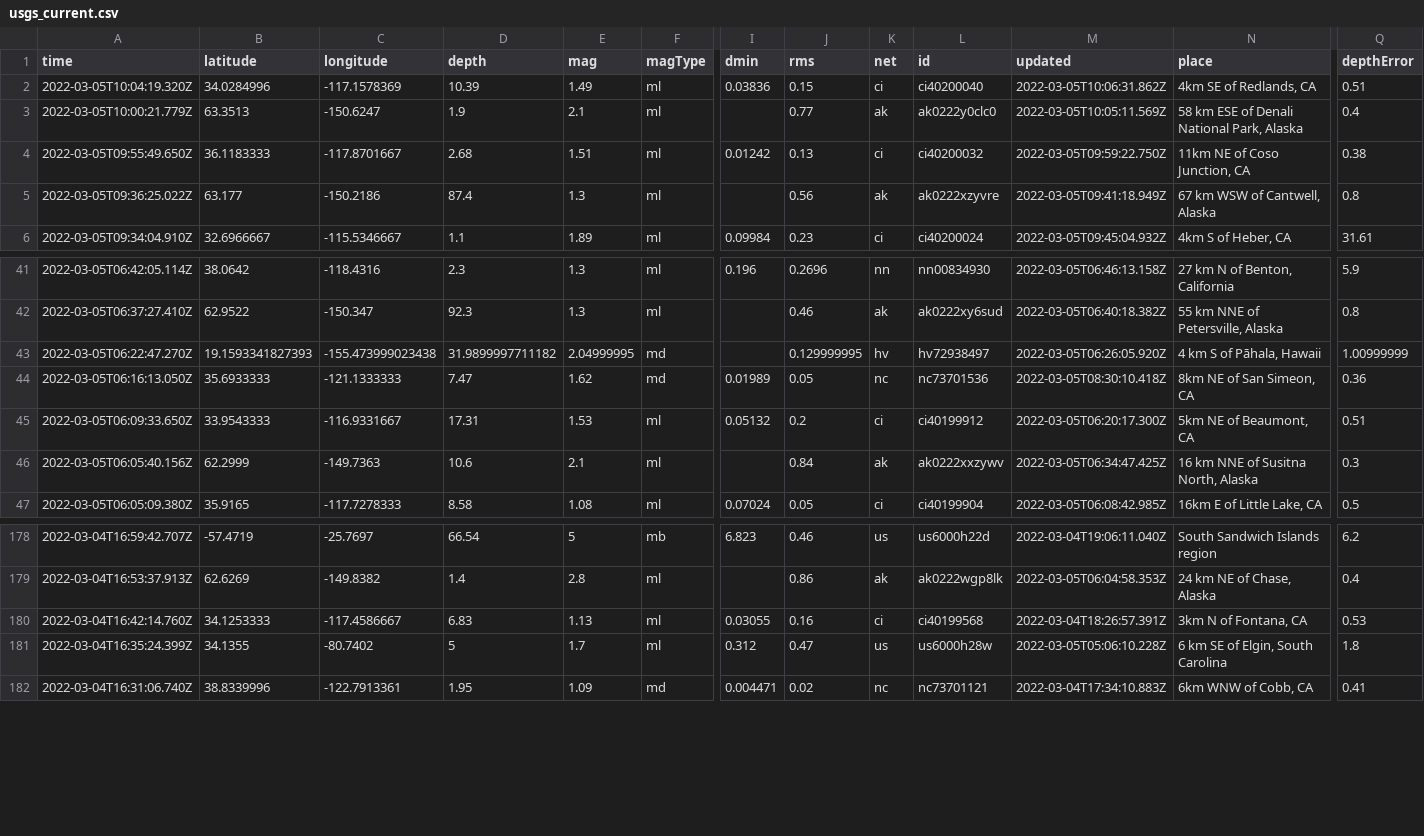
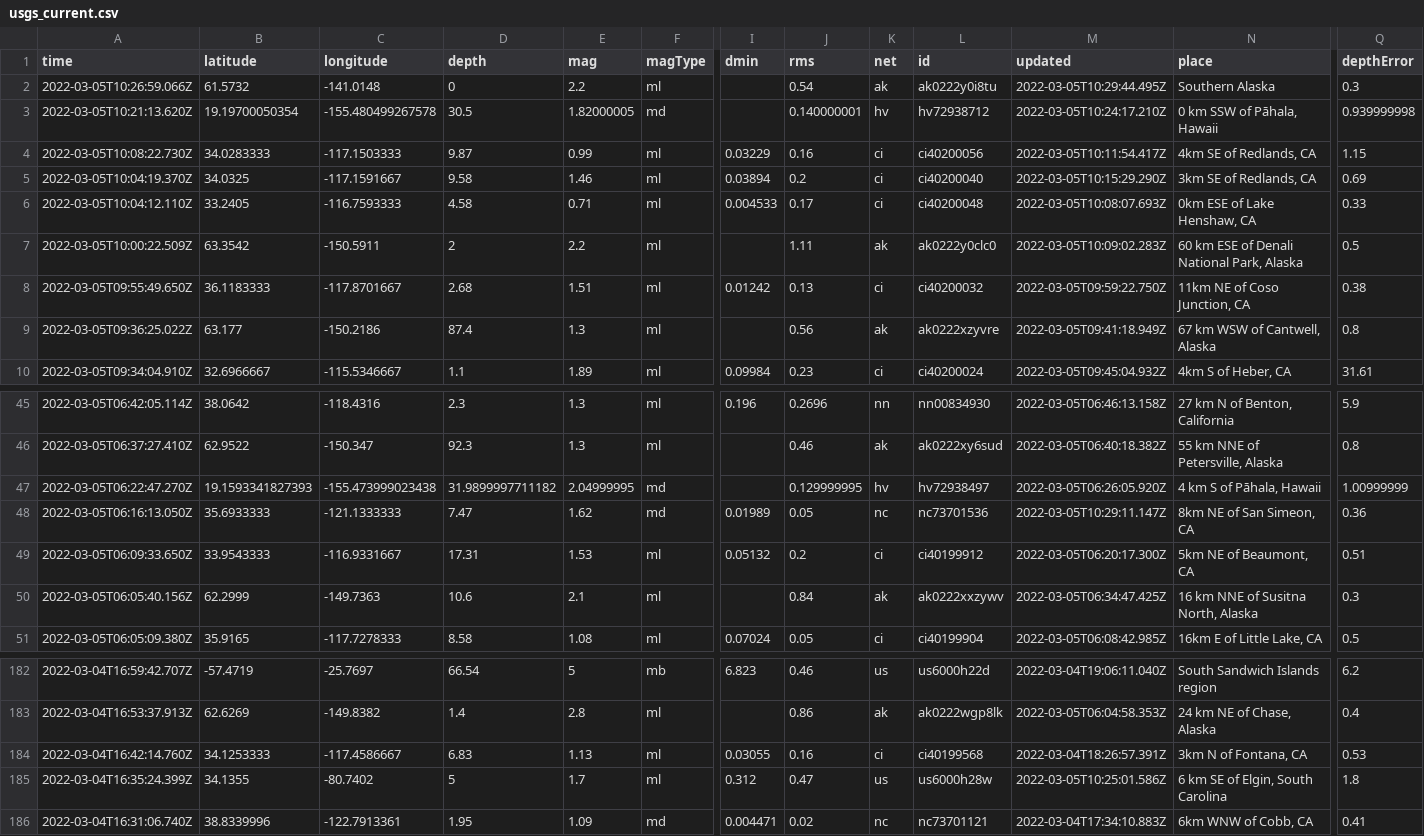
Before and after one commit to chadday/nicar-gitaction, a CSV file: usgs_current.csv, drawn as a sheet; only a part is shown, gaps mark what is left out; removed rows and columns are numbered as before the commit, all else as after; rows hold the shown columns only; the diff names each change by its address in the sheet, - before the commit and + after, or states it on an @@ line.

```diff
--- a/usgs_current.csv
+++ b/usgs_current.csv
-row 2: 2022-03-05T10:04:19.320Z | 34.0284996 | -117.1578369 | 10.39 | 1.49 | ml | 0.03836 | 0.15 | ci | ci40200040 | 2022-03-05T10:06:31.862Z | 4km SE of Redlands, CA | 0.51
+row 2: 2022-03-05T10:26:59.066Z | 61.5732 | -141.0148 | 0 | 2.2 | ml |  | 0.54 | ak | ak0222y0i8tu | 2022-03-05T10:29:44.495Z | Southern Alaska | 0.3
+row 3: 2022-03-05T10:21:13.620Z | 19.19700050354 | -155.480499267578 | 30.5 | 1.82000005 | md |  | 0.140000001 | hv | hv72938712 | 2022-03-05T10:24:17.210Z | 0 km SSW of Pāhala, Hawaii | 0.939999998
+row 4: 2022-03-05T10:08:22.730Z | 34.0283333 | -117.1503333 | 9.87 | 0.99 | ml | 0.03229 | 0.16 | ci | ci40200056 | 2022-03-05T10:11:54.417Z | 4km SE of Redlands, CA | 1.15
+row 5: 2022-03-05T10:04:19.370Z | 34.0325 | -117.1591667 | 9.58 | 1.46 | ml | 0.03894 | 0.2 | ci | ci40200040 | 2022-03-05T10:15:29.290Z | 3km SE of Redlands, CA | 0.69
+row 6: 2022-03-05T10:04:12.110Z | 33.2405 | -116.7593333 | 4.58 | 0.71 | ml | 0.004533 | 0.17 | ci | ci40200048 | 2022-03-05T10:08:07.693Z | 0km ESE of Lake Henshaw, CA | 0.33
-A7 (time): 2022-03-05T10:00:21.779Z
+A7 (time): 2022-03-05T10:00:22.509Z
-B7 (latitude): 63.3513
+B7 (latitude): 63.3542
-C7 (longitude): -150.6247
+C7 (longitude): -150.5911
-D7 (depth): 1.9
+D7 (depth): 2
-E7 (mag): 2.1
+E7 (mag): 2.2
-J7 (rms): 0.77
+J7 (rms): 1.11
-M7 (updated): 2022-03-05T10:05:11.569Z
+M7 (updated): 2022-03-05T10:09:02.283Z
-N7 (place): 58 km ESE of Denali National Park, Alaska
+N7 (place): 60 km ESE of Denali National Park, Alaska
-Q7 (depthError): 0.4
+Q7 (depthError): 0.5
-M48 (updated): 2022-03-05T08:30:10.418Z
+M48 (updated): 2022-03-05T10:29:11.147Z
-M185 (updated): 2022-03-05T05:06:10.228Z
+M185 (updated): 2022-03-05T10:25:01.586Z
```
Also changed, not shown: usgs_main.csv.
